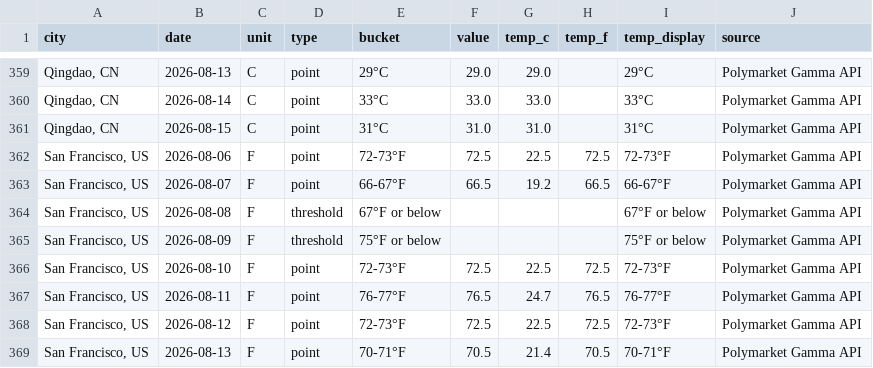
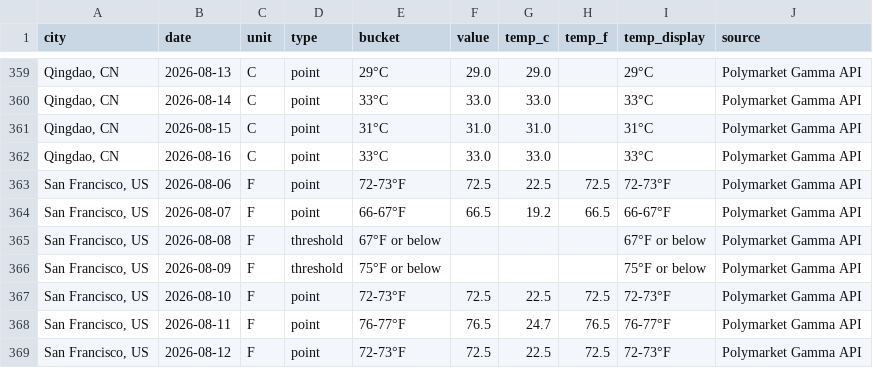
Before and after one commit to mgaaserud90-creator/weather-monitor, a CSV file: _resolved_markets.csv, drawn as a sheet; only a part is shown, gaps mark what is left out; the shorter side is filled out with more unchanged rows.

```diff
--- a/_resolved_markets.csv
+++ b/_resolved_markets.csv
@@ -361,2 +361,3 @@ city,date,unit,type,bucket,value,temp_c,temp_f,temp_display,source
 "Qingdao, CN",2026-08-15,C,point,31°C,31.0,31.0,,31°C,Polymarket Gamma API
+"Qingdao, CN",2026-08-16,C,point,33°C,33.0,33.0,,33°C,Polymarket Gamma API
 "San Francisco, US",2026-08-06,F,point,72-73°F,72.5,22.5,72.5,72-73°F,Polymarket Gamma API
```
Also changed, not shown: 1 other file.
